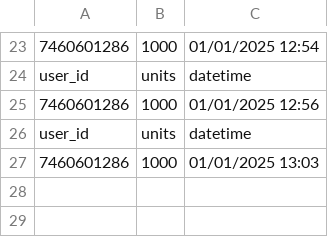
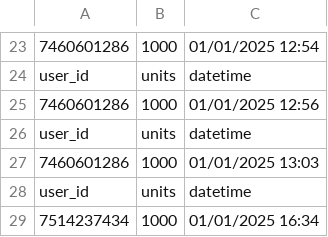
Before and after one commit to Mukhammad-develop/hix_bot, a CSV file: balance_updates.csv, drawn as a sheet; only a part is shown, gaps mark what is left out.

```diff
--- a/balance_updates.csv
+++ b/balance_updates.csv
@@ -27 +27,3 @@ user_id,units,datetime
 7460601286,1000,01/01/2025 13:03
+user_id,units,datetime
+7514237434,1000,01/01/2025 16:34
```
Also changed, not shown: ticket_data.csv, 3 other files.
